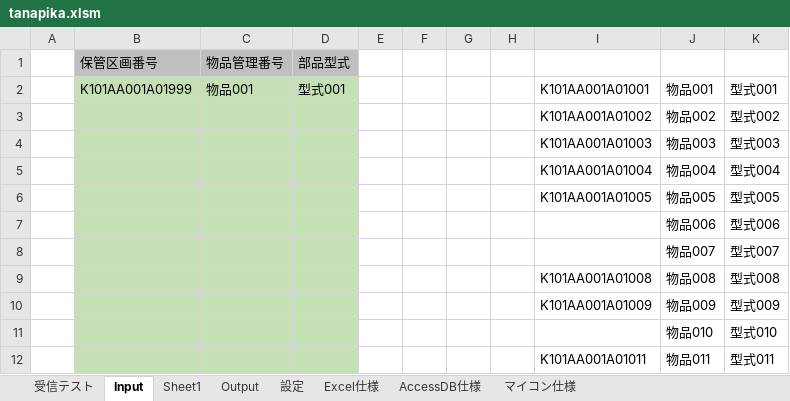
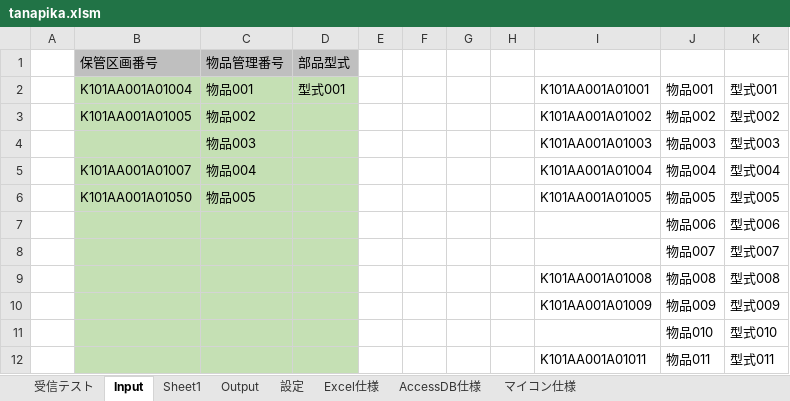
Before and after one commit to km190112/Tanapika, an Excel workbook: tanapika.xlsm, sheet Input, drawn as a sheet; only a part is shown; values as stored, in another font and other column widths than the file's, no borders; charts and pictures not drawn; the diff names each change by its address in the sheet, - before the commit and + after, or states it on an @@ line.

```diff
--- a/tanapika.xlsm (sheet Input)
+++ b/tanapika.xlsm (sheet Input)
-B2: K101AA001A01999
+B2: K101AA001A01004
-B3: (empty)
+B3: K101AA001A01005
-C3: (empty)
+C3: 物品002
-C4: (empty)
+C4: 物品003
-B5: (empty)
+B5: K101AA001A01007
-C5: (empty)
+C5: 物品004
-B6: (empty)
+B6: K101AA001A01050
-C6: (empty)
+C6: 物品005
```
Also changed, not shown: sheet 設定, charts or pictures, 1 other file.
